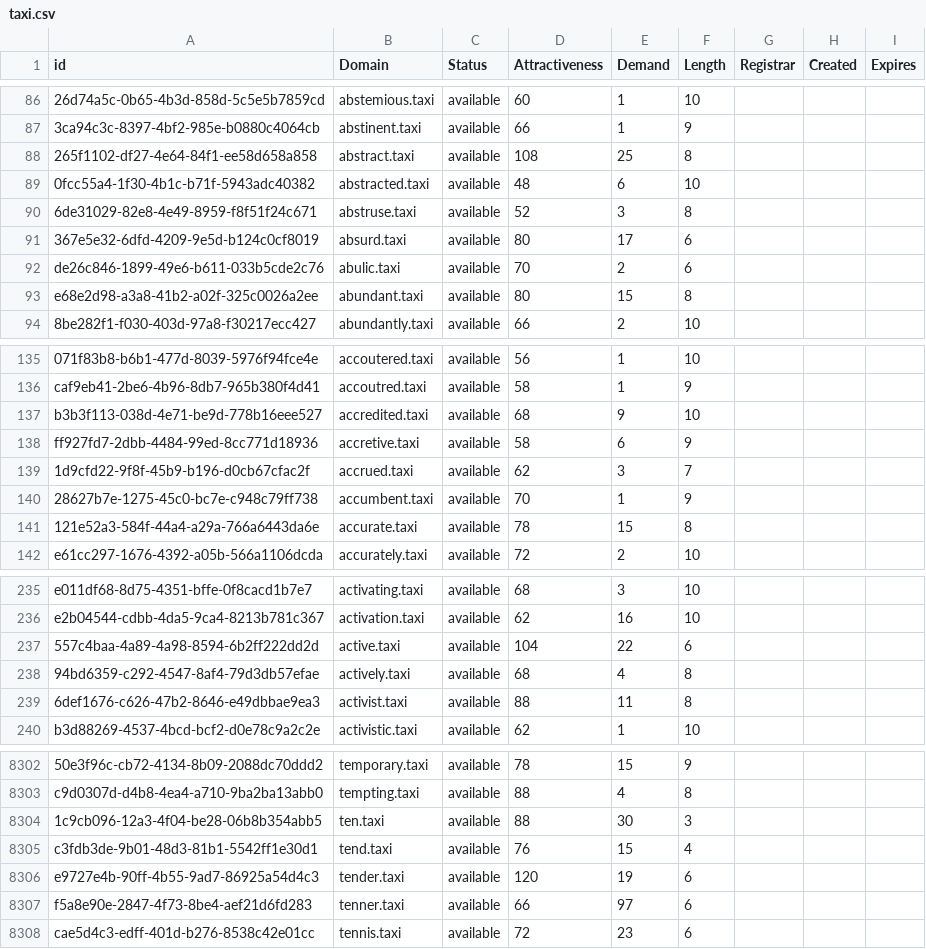
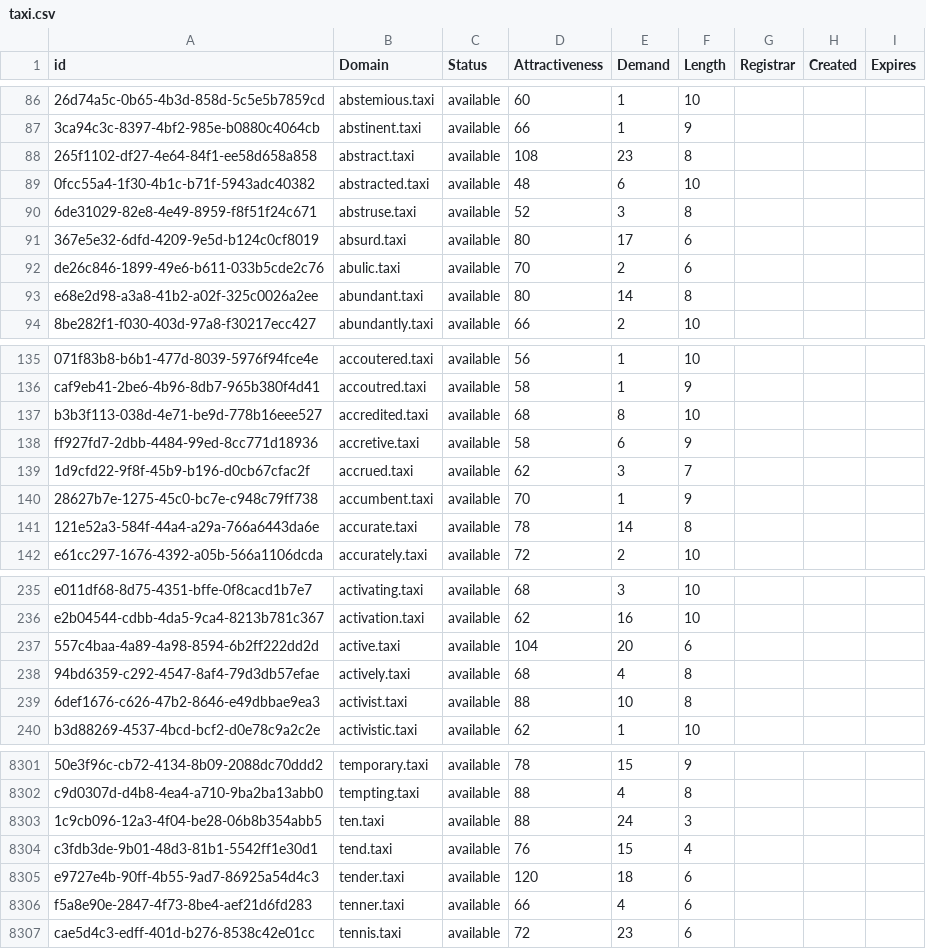
Before and after one commit to UniqueDomains/taxi-oneword-domains, a CSV file: taxi.csv, drawn as a sheet; only a part is shown, gaps mark what is left out; addresses are those after the commit; the diff covers the shown part only; the diff names each change by its address in the sheet, - before the commit and + after, or states it on an @@ line.

```diff
--- a/taxi.csv
+++ b/taxi.csv
-E88 (Demand): 25
+E88 (Demand): 23
-E93 (Demand): 15
+E93 (Demand): 14
-E137 (Demand): 9
+E137 (Demand): 8
-E141 (Demand): 15
+E141 (Demand): 14
-E237 (Demand): 22
+E237 (Demand): 20
-E239 (Demand): 11
+E239 (Demand): 10
-E8303 (Demand): 30
+E8303 (Demand): 24
-E8305 (Demand): 19
+E8305 (Demand): 18
-E8306 (Demand): 97
+E8306 (Demand): 4
```
Also changed, not shown: 1 removed row and 73 edited cells elsewhere in this file, 2 other files.
